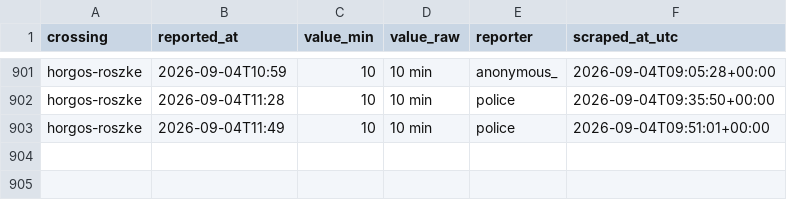
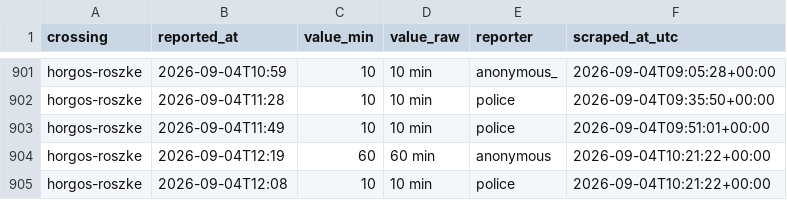
Before and after one commit to brankojosipovic/border-wait, a CSV file: data/horgos-roszke.csv, drawn as a sheet; only a part is shown, gaps mark what is left out.

```diff
--- a/data/horgos-roszke.csv
+++ b/data/horgos-roszke.csv
@@ -903 +903,3 @@ horgos-roszke,2026-09-04T11:28,10,10 min,police,2026-09-04T09:35:50+00:00
 horgos-roszke,2026-09-04T11:49,10,10 min,police,2026-09-04T09:51:01+00:00
+horgos-roszke,2026-09-04T12:19,60,60 min,anonymous,2026-09-04T10:21:22+00:00
+horgos-roszke,2026-09-04T12:08,10,10 min,police,2026-09-04T10:21:22+00:00
```
Also changed, not shown: data/roszke-horgos.csv, data/summary_monthly.csv.
